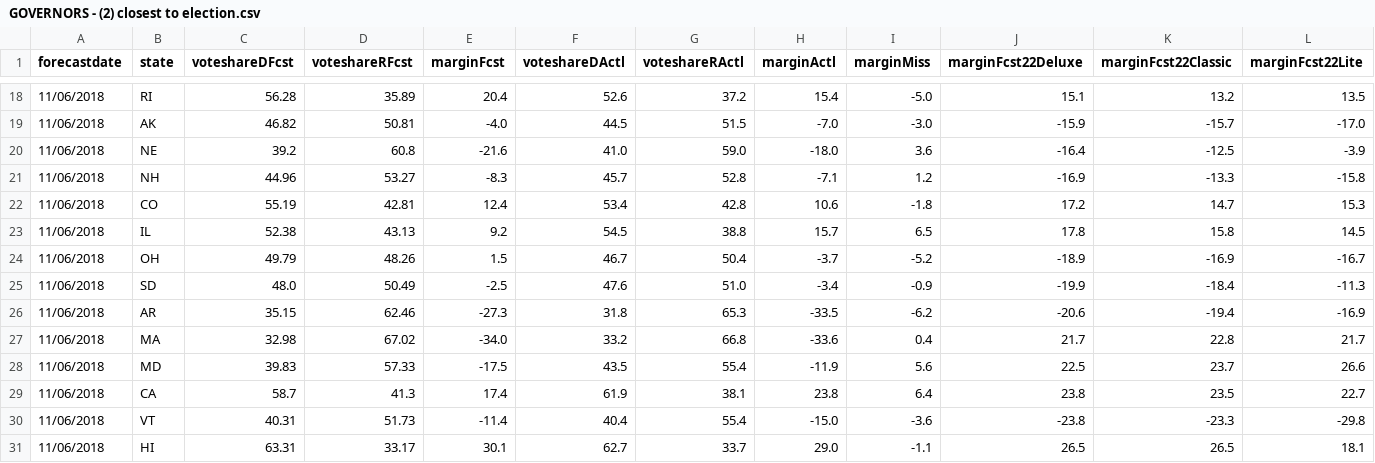
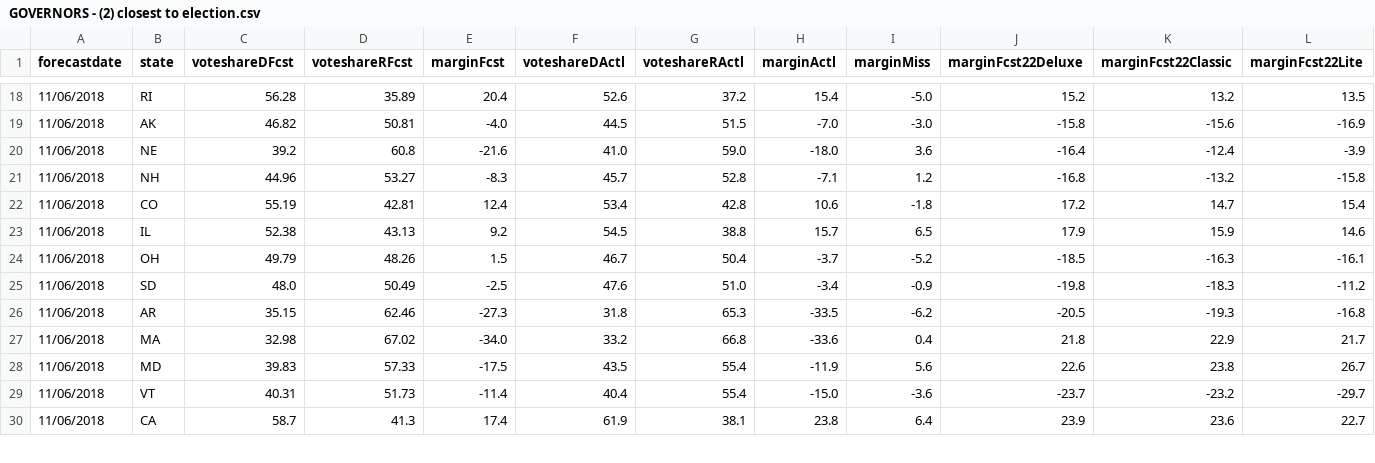
Before and after one commit to dcadata/fte2018, a CSV file: outputs/GOVERNORS - (2) closest to election.csv, drawn as a sheet; only a part is shown, gaps mark what is left out; the diff covers the shown part only.

```diff
--- a/outputs/GOVERNORS - (2) closest to election.csv
+++ b/outputs/GOVERNORS - (2) closest to election.csv
@@ -18,14 +18,13 @@ forecastdate,state,voteshareDFcst,voteshareRFcst,marginFcst,voteshareDActl,votes
-11/06/2018,RI,56.28,35.89,20.4,52.6,37.2,15.4,-5.0,15.1,13.2,13.5
-11/06/2018,AK,46.82,50.81,-4.0,44.5,51.5,-7.0,-3.0,-15.9,-15.7,-17.0
-11/06/2018,NE,39.2,60.8,-21.6,41.0,59.0,-18.0,3.6,-16.4,-12.5,-3.9
-11/06/2018,NH,44.96,53.27,-8.3,45.7,52.8,-7.1,1.2,-16.9,-13.3,-15.8
-11/06/2018,CO,55.19,42.81,12.4,53.4,42.8,10.6,-1.8,17.2,14.7,15.3
-11/06/2018,IL,52.38,43.13,9.2,54.5,38.8,15.7,6.5,17.8,15.8,14.5
-11/06/2018,OH,49.79,48.26,1.5,46.7,50.4,-3.7,-5.2,-18.9,-16.9,-16.7
-11/06/2018,SD,48.0,50.49,-2.5,47.6,51.0,-3.4,-0.9,-19.9,-18.4,-11.3
-11/06/2018,AR,35.15,62.46,-27.3,31.8,65.3,-33.5,-6.2,-20.6,-19.4,-16.9
-11/06/2018,MA,32.98,67.02,-34.0,33.2,66.8,-33.6,0.4,21.7,22.8,21.7
-11/06/2018,MD,39.83,57.33,-17.5,43.5,55.4,-11.9,5.6,22.5,23.7,26.6
-11/06/2018,CA,58.7,41.3,17.4,61.9,38.1,23.8,6.4,23.8,23.5,22.7
-11/06/2018,VT,40.31,51.73,-11.4,40.4,55.4,-15.0,-3.6,-23.8,-23.3,-29.8
-11/06/2018,HI,63.31,33.17,30.1,62.7,33.7,29.0,-1.1,26.5,26.5,18.1
+11/06/2018,RI,56.28,35.89,20.4,52.6,37.2,15.4,-5.0,15.2,13.2,13.5
+11/06/2018,AK,46.82,50.81,-4.0,44.5,51.5,-7.0,-3.0,-15.8,-15.6,-16.9
+11/06/2018,NE,39.2,60.8,-21.6,41.0,59.0,-18.0,3.6,-16.4,-12.4,-3.9
+11/06/2018,NH,44.96,53.27,-8.3,45.7,52.8,-7.1,1.2,-16.8,-13.2,-15.8
+11/06/2018,CO,55.19,42.81,12.4,53.4,42.8,10.6,-1.8,17.2,14.7,15.4
+11/06/2018,IL,52.38,43.13,9.2,54.5,38.8,15.7,6.5,17.9,15.9,14.6
+11/06/2018,OH,49.79,48.26,1.5,46.7,50.4,-3.7,-5.2,-18.5,-16.3,-16.1
+11/06/2018,SD,48.0,50.49,-2.5,47.6,51.0,-3.4,-0.9,-19.8,-18.3,-11.2
+11/06/2018,AR,35.15,62.46,-27.3,31.8,65.3,-33.5,-6.2,-20.5,-19.3,-16.8
+11/06/2018,MA,32.98,67.02,-34.0,33.2,66.8,-33.6,0.4,21.8,22.9,21.7
+11/06/2018,MD,39.83,57.33,-17.5,43.5,55.4,-11.9,5.6,22.6,23.8,26.7
+11/06/2018,VT,40.31,51.73,-11.4,40.4,55.4,-15.0,-3.6,-23.7,-23.2,-29.7
+11/06/2018,CA,58.7,41.3,17.4,61.9,38.1,23.8,6.4,23.9,23.6,22.7
```
Also changed, not shown: 3 added rows, 2 removed rows and 41 edited cells elsewhere in this file, outputs/SENATE - (1) this day in 2018.csv, outputs/SENATE - (2) closest to election.csv, 1 other file.
